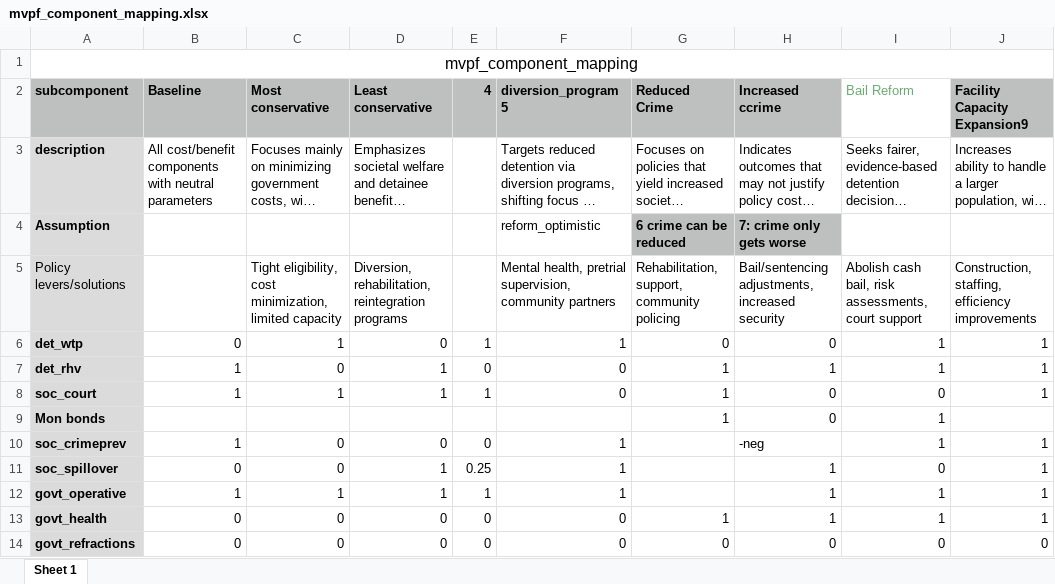
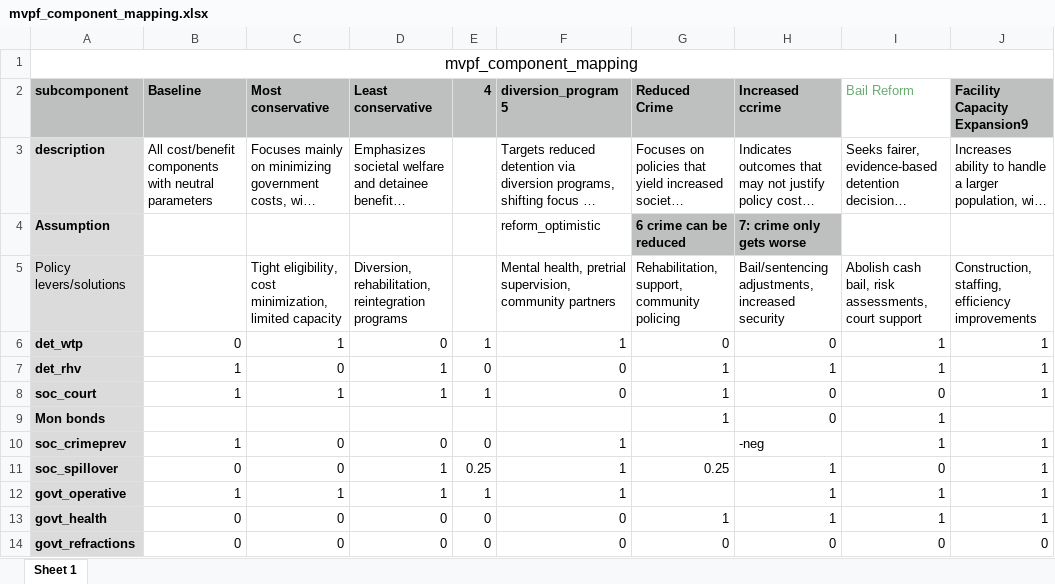
Before and after one commit to vera-lovelace/CCJ, an Excel workbook: Data/mvpf_component_mapping.xlsx, sheet Sheet 1, drawn as a sheet; long unchanged cells end in …; values as stored, in another font and other column widths than the file's, no borders; the diff names each change by its address in the sheet, - before the commit and + after, or states it on an @@ line.

Commit message:
Added new parameter mapping

```diff
--- a/Data/mvpf_component_mapping.xlsx (sheet Sheet 1)
+++ b/Data/mvpf_component_mapping.xlsx (sheet Sheet 1)
-G11 (Reduced Crime): (empty)
+G11 (Reduced Crime): 0.25
```
Also changed, not shown: 6 other files.
